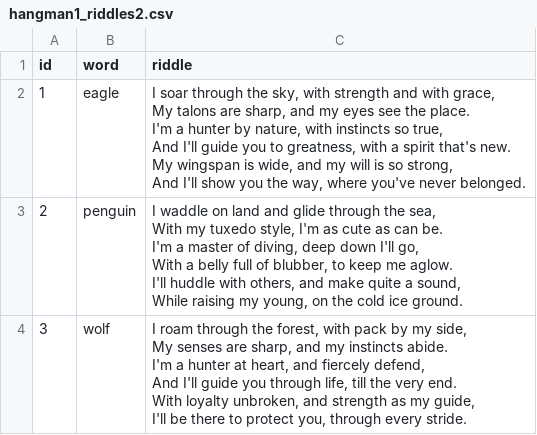
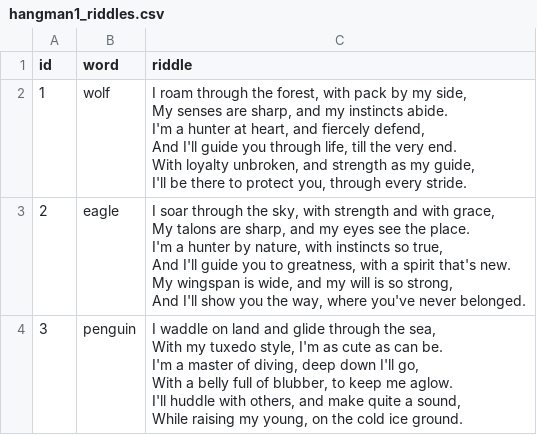
Before and after one commit to SkimJazz/CA_T1A3_terminal-app-1, a CSV file: hangman1_riddles.csv (was hangman1_riddles2.csv), drawn as a sheet.

Commit message:
excel shits me to tears

```diff
--- a/hangman1_riddles2.csv
+++ b/hangman1_riddles.csv
@@ -1,19 +1,19 @@
 id,word,riddle
-1,eagle,"I soar through the sky, with strength and with grace,
-My talons are sharp, and my eyes see the place.
-I'm a hunter by nature, with instincts so true,
-And I'll guide you to greatness, with a spirit that's new.
-My wingspan is wide, and my will is so strong,
-And I'll show you the way, where you've never belonged."
-2,penguin,"I waddle on land and glide through the sea,
-With my tuxedo style, I'm as cute as can be.
-I'm a master of diving, deep down I'll go,
-With a belly full of blubber, to keep me aglow.
-I'll huddle with others, and make quite a sound,
-While raising my young, on the cold ice ground."
-3,wolf,"I roam through the forest, with pack by my side,
-My senses are sharp, and my instincts abide.
-I'm a hunter at heart, and fiercely defend,
-And I'll guide you through life, till the very end.
-With loyalty unbroken, and strength as my guide,
-I'll be there to protect you, through every stride."
+1,wolf,"I roam through the forest, with pack by my side,
+My senses are sharp, and my instincts abide.
+I'm a hunter at heart, and fiercely defend,
+And I'll guide you through life, till the very end.
+With loyalty unbroken, and strength as my guide,
+I'll be there to protect you, through every stride."
+2,eagle,"I soar through the sky, with strength and with grace,
+My talons are sharp, and my eyes see the place.
+I'm a hunter by nature, with instincts so true,
+And I'll guide you to greatness, with a spirit that's new.
+My wingspan is wide, and my will is so strong,
+And I'll show you the way, where you've never belonged."
+3,penguin,"I waddle on land and glide through the sea,
+With my tuxedo style, I'm as cute as can be.
+I'm a master of diving, deep down I'll go,
+With a belly full of blubber, to keep me aglow.
+I'll huddle with others, and make quite a sound,
+While raising my young, on the cold ice ground."
```
